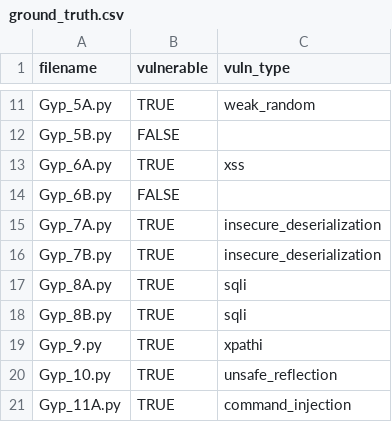
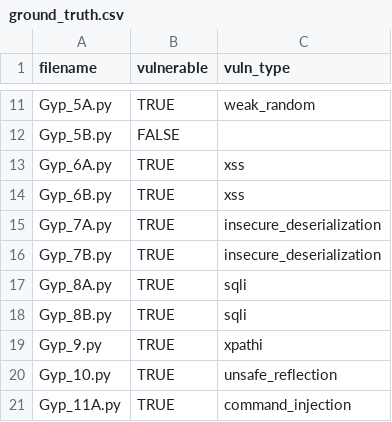
Before and after one commit to ctrllaltdeletee/tikhomirov_static_taint_analysis, a CSV file: ground_truth.csv, drawn as a sheet; only a part is shown, gaps mark what is left out.

Commit message:
Update ground_truth.csv

```diff
--- a/ground_truth.csv
+++ b/ground_truth.csv
@@ -13,3 +13,3 @@ Gyp_5B.py,FALSE,
 Gyp_6A.py,TRUE,xss
-Gyp_6B.py,FALSE,
+Gyp_6B.py,TRUE,xss
 Gyp_7A.py,TRUE,insecure_deserialization
```
